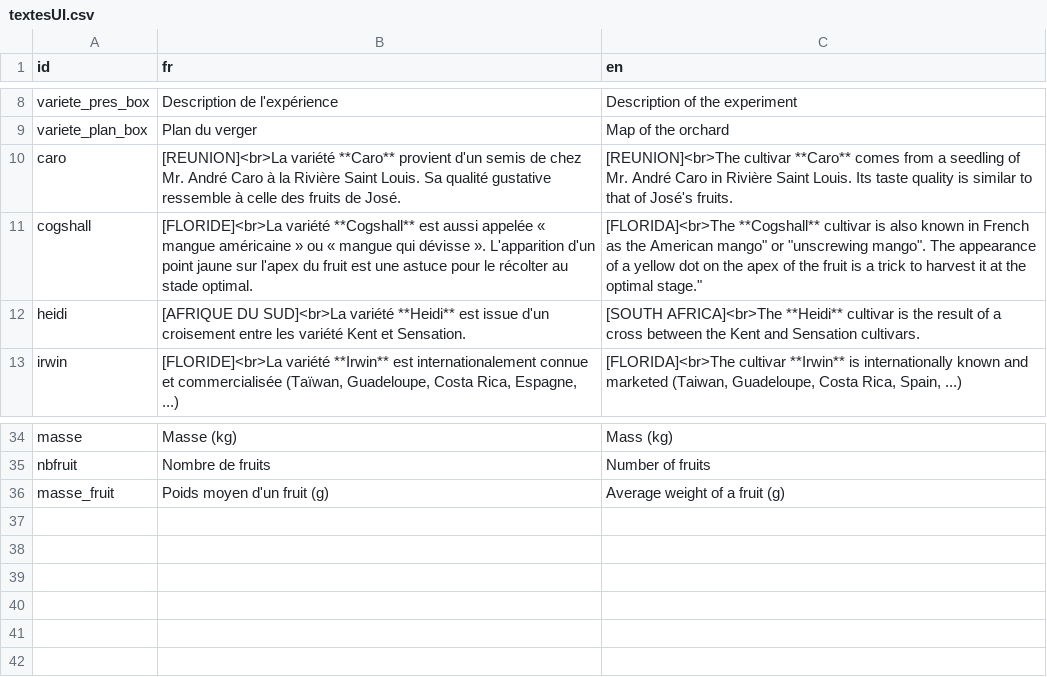
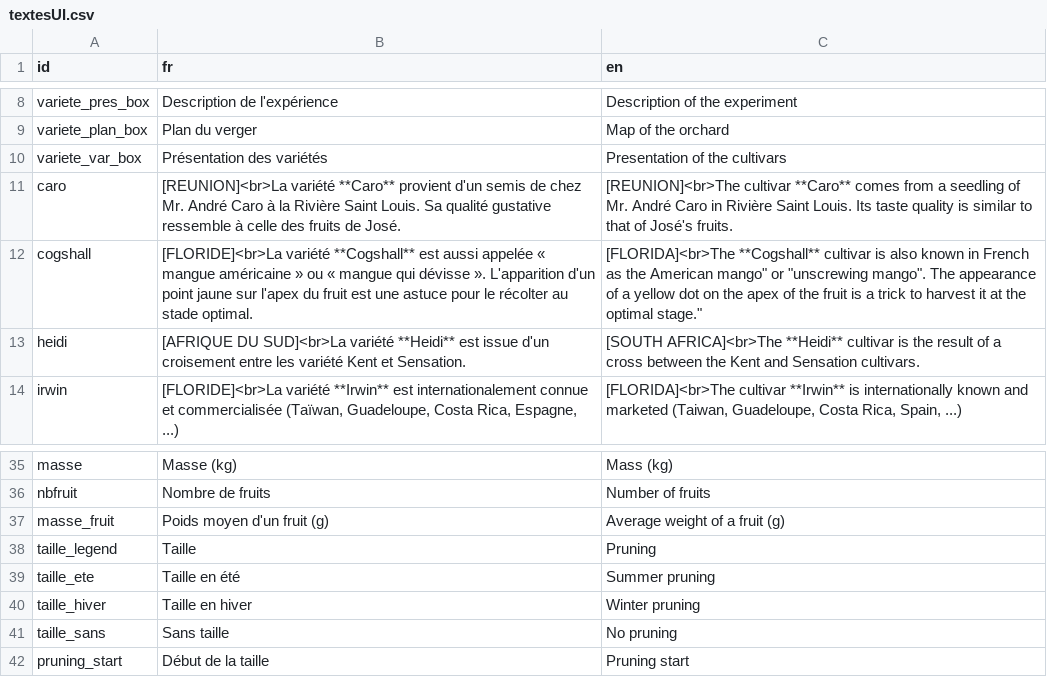
Before and after one commit to anna-doizy/mangoviz, a CSV file: data-raw/textesUI.csv, drawn as a sheet; only a part is shown, gaps mark what is left out; the diff names each change by its address in the sheet, - before the commit and + after, or states it on an @@ line.

Commit message:
Add pruning orchard

```diff
--- a/data-raw/textesUI.csv
+++ b/data-raw/textesUI.csv
+row 10: variete_var_box | Présentation des variétés | Presentation of the cultivars
+row 38: taille_legend | Taille | Pruning
+row 39: taille_ete | Taille en été | Summer pruning
+row 40: taille_hiver | Taille en hiver | Winter pruning
+row 41: taille_sans | Sans taille | No pruning
+row 42: pruning_start | Début de la taille | Pruning start
```
Also changed, not shown: 11 other files.
